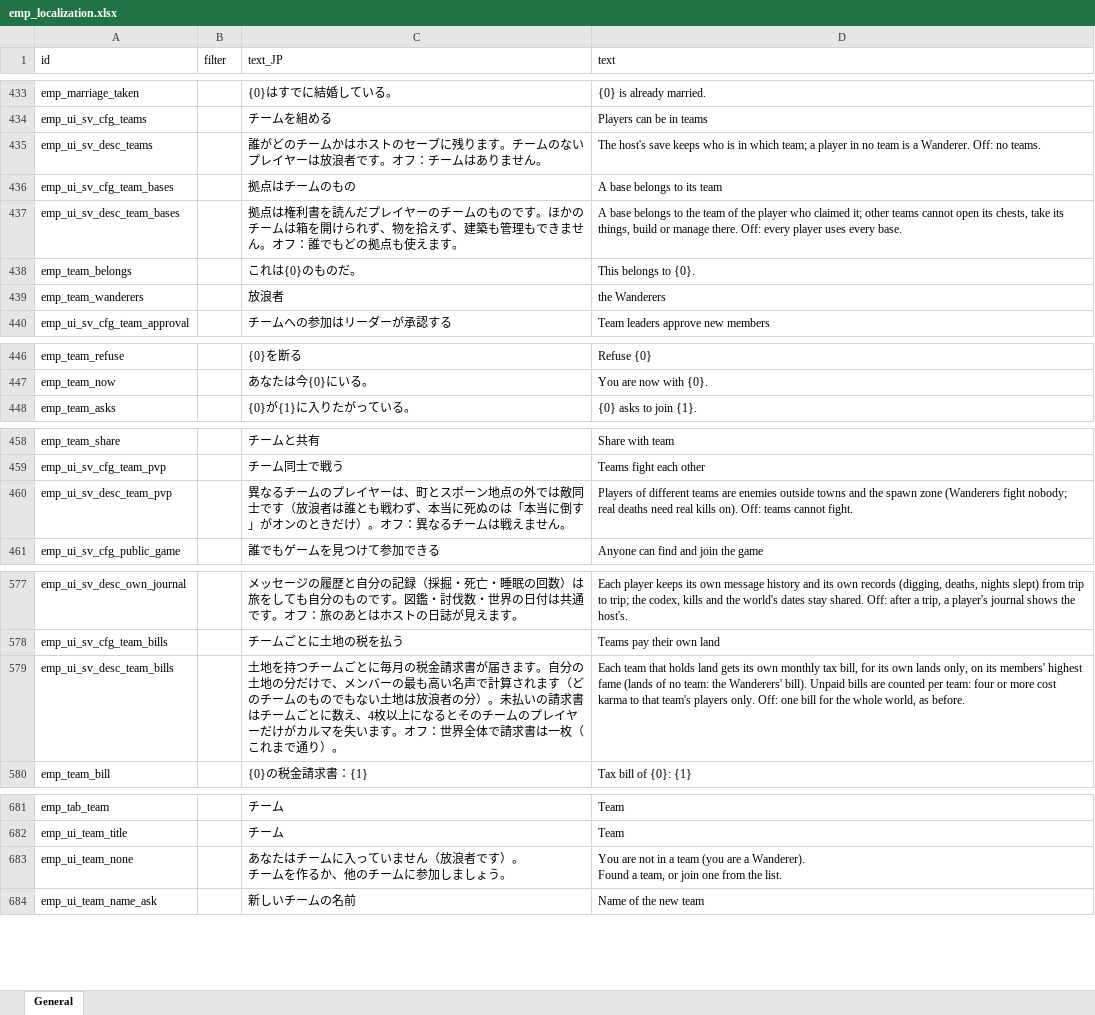
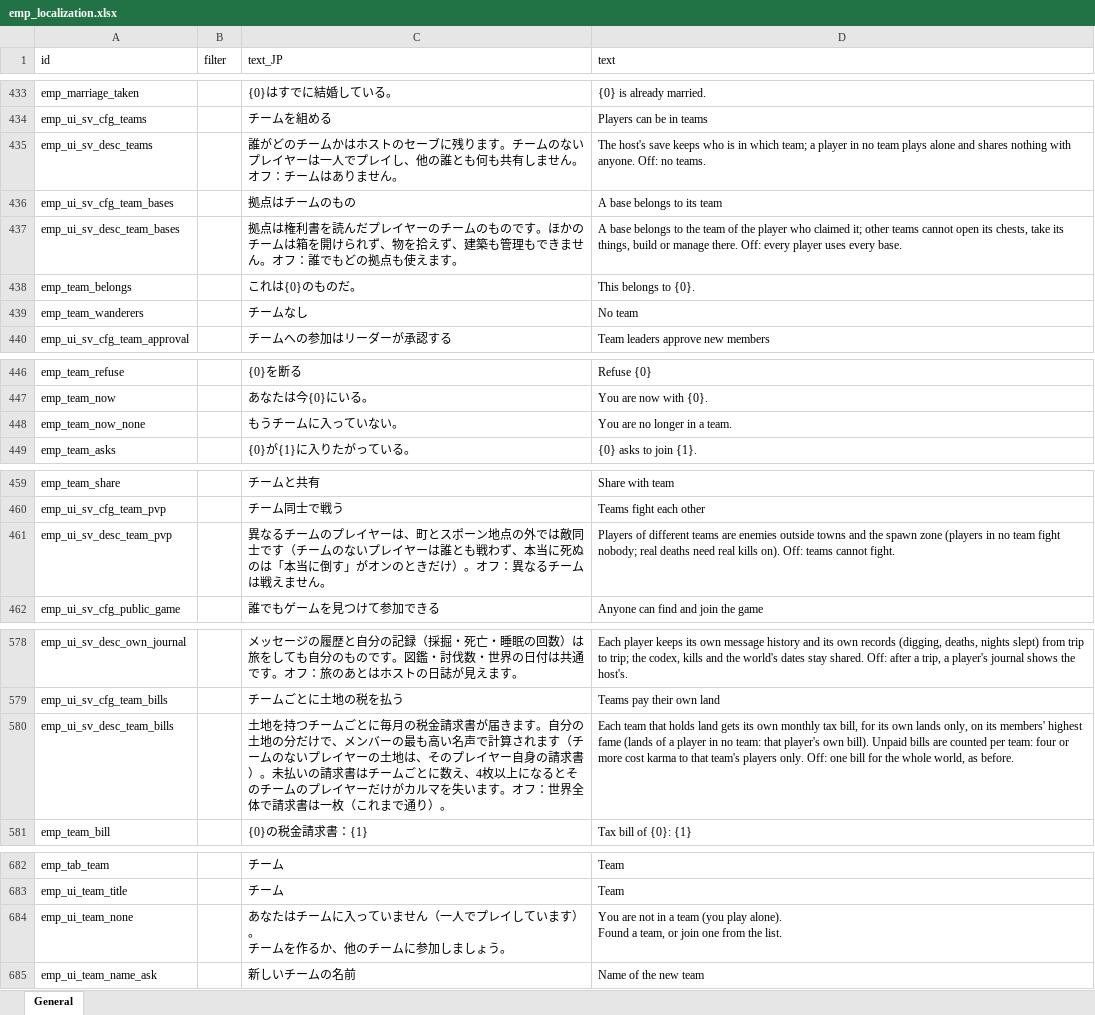
Before and after one commit to jeanfreger/elin-together-independence, an Excel workbook: package/LangMod/EN/emp_localization.xlsx, sheet General, drawn as a sheet; only a part is shown, gaps mark what is left out; values as stored, in another font and other column widths than the file's, no borders; addresses are those after the commit; ↵ is a line break in a cell; the diff covers the shown part only; the diff names each change by its address in the sheet, - before the commit and + after, or states it on an @@ line.

```diff
--- a/package/LangMod/EN/emp_localization.xlsx (sheet General)
+++ b/package/LangMod/EN/emp_localization.xlsx (sheet General)
-C435 (text_JP): …イヤーは放浪者です。オフ：…
+C435 (text_JP): …イヤーは一人でプレイし、他の誰とも何も共有しません。オフ：…
-D435 (text): …no team is a Wanderer. Off: no…
+D435 (text): …no team plays alone and shares nothing with anyone. Off: no…
-C439 (text_JP): 放浪者
+C439 (text_JP): チームなし
-D439 (text): the Wanderers
+D439 (text): No team
+row 448: emp_team_now_none |  | もうチームに入っていない。 | You are no longer in a team.
-C461 (text_JP): …士です（放浪者は誰とも…
+C461 (text_JP): …士です（チームのないプレイヤーは誰とも…
-D461 (text): …spawn zone (Wanderers fight nobody;…
+D461 (text): …spawn zone (players in no team fight nobody;…
-C580 (text_JP): …れます（どのチームのものでもない土地は放浪者の分）。未払…
+C580 (text_JP): …れます（チームのないプレイヤーの土地は、そのプレイヤー自身の請求書）。未払…
-D580 (text): …(lands of no team: the Wanderers' bill). Unpaid…
+D580 (text): …(lands of a player in no team: that player's own bill). Unpaid…
-C684 (text_JP): …ません（放浪者です）。…
+C684 (text_JP): …ません（一人でプレイしています）。…
-D684 (text): …team (you are a Wanderer). ↵ Found a…
+D684 (text): …team (you play alone). ↵ Found a…
```
Also changed, not shown: 4 edited cells elsewhere in this sheet, 15 other files.
